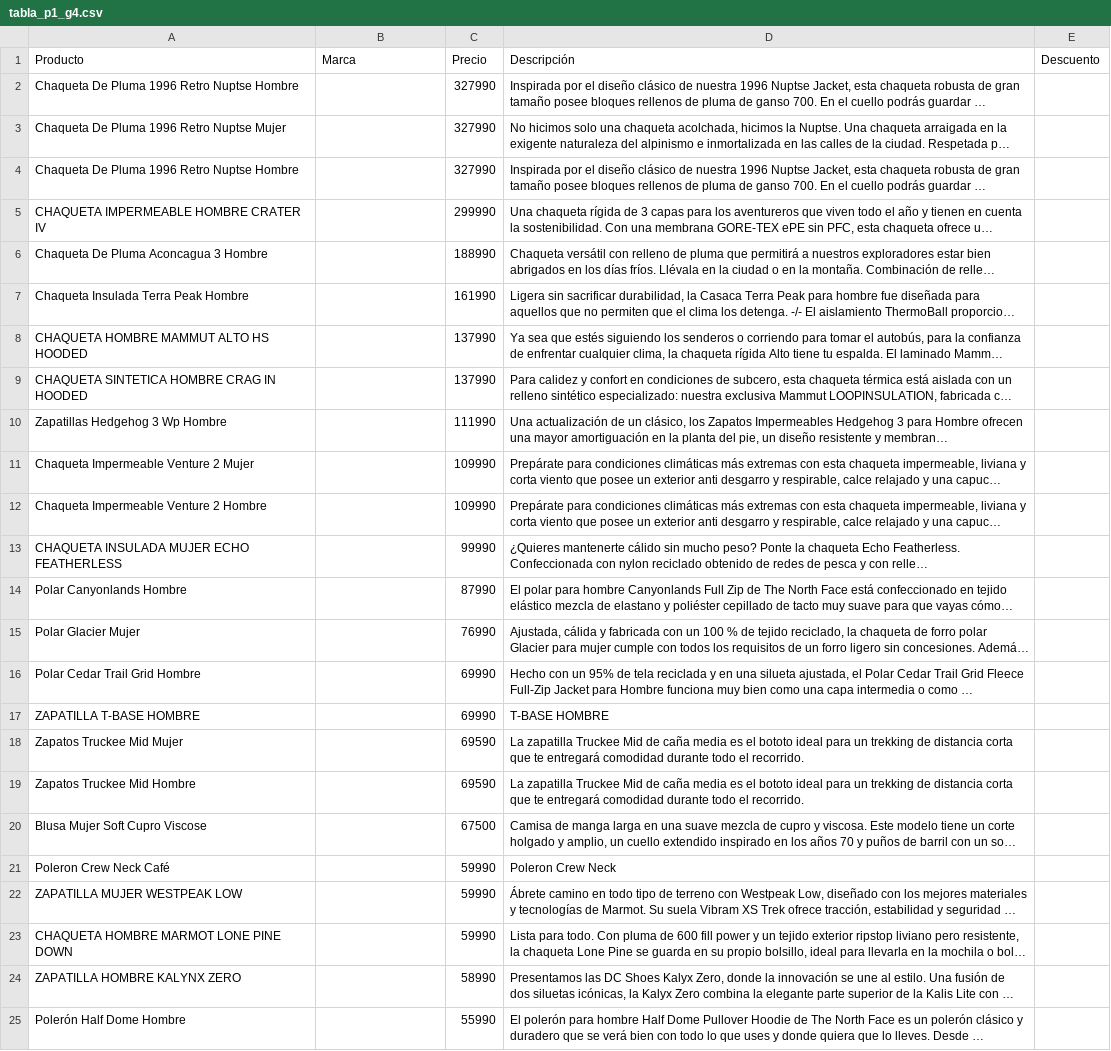
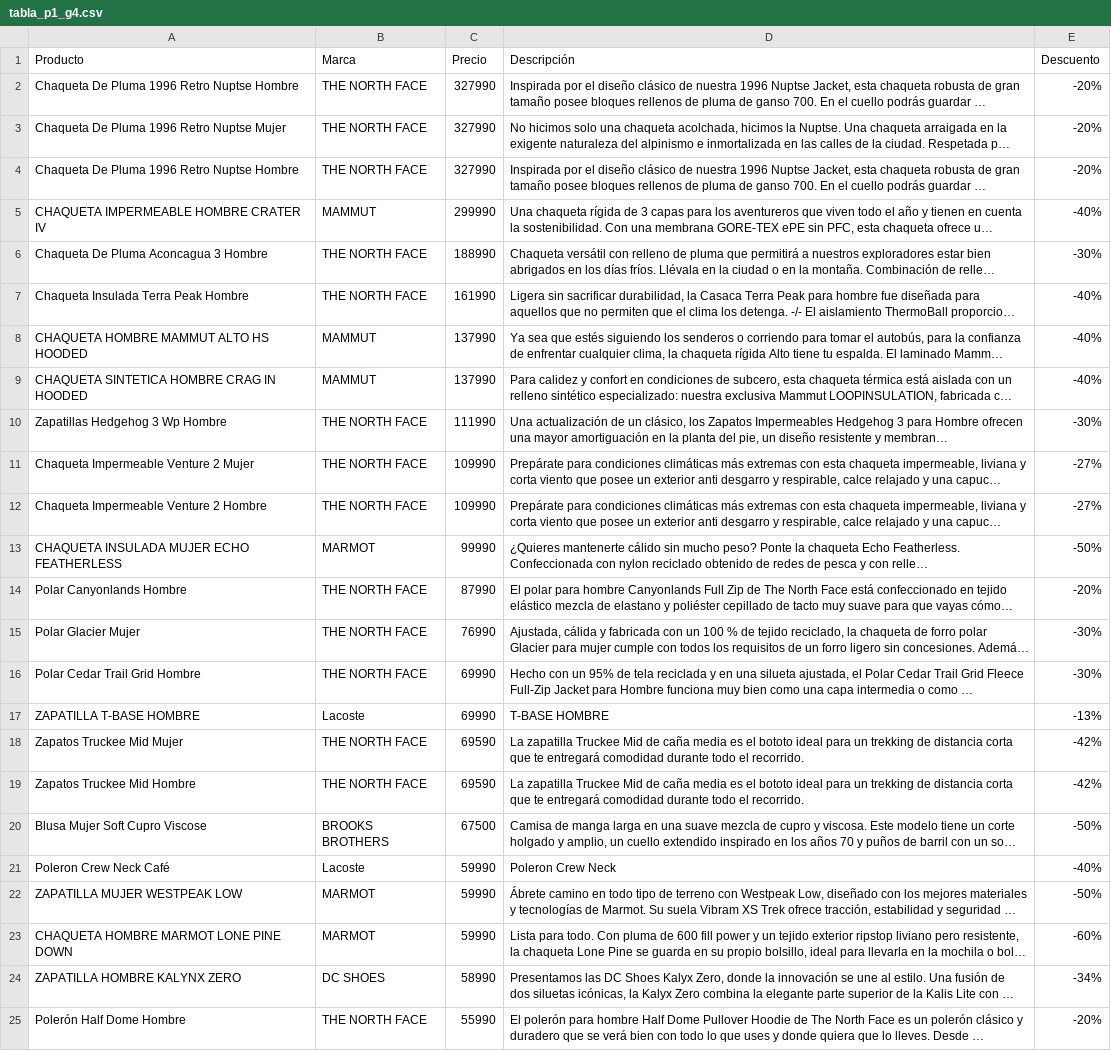
Before and after one commit to LuengoJavier/Tarea_Grupo_4, a CSV file: tabla_p1_g4.csv, drawn as a sheet; only a part is shown; long unchanged cells end in …; the diff covers the shown part only; the diff names each change by its address in the sheet, - before the commit and + after, or states it on an @@ line.

Commit message:
Se arregla funcionalidad inciso a, se añade marca y descuento

```diff
--- a/tabla_p1_g4.csv
+++ b/tabla_p1_g4.csv
-B2:B4 (Marca): (empty)
+B2:B4 (Marca): THE NORTH FACE
-E2:E4 (Descuento): (empty)
+E2:E4 (Descuento): -20%
-B5 (Marca): (empty)
+B5 (Marca): MAMMUT
-E5 (Descuento): (empty)
+E5 (Descuento): -40%
-B6:B7 (Marca): (empty)
+B6:B7 (Marca): THE NORTH FACE
-E6 (Descuento): (empty)
+E6 (Descuento): -30%
-E7:E9 (Descuento): (empty)
+E7:E9 (Descuento): -40%
-B8:B9 (Marca): (empty)
+B8:B9 (Marca): MAMMUT
-B10:B12 (Marca): (empty)
+B10:B12 (Marca): THE NORTH FACE
-E10 (Descuento): (empty)
+E10 (Descuento): -30%
-E11:E12 (Descuento): (empty)
+E11:E12 (Descuento): -27%
-B13 (Marca): (empty)
+B13 (Marca): MARMOT
-E13 (Descuento): (empty)
+E13 (Descuento): -50%
-B14:B16 (Marca): (empty)
+B14:B16 (Marca): THE NORTH FACE
-E14 (Descuento): (empty)
+E14 (Descuento): -20%
-E15:E16 (Descuento): (empty)
+E15:E16 (Descuento): -30%
-B17 (Marca): (empty)
+B17 (Marca): Lacoste
-E17 (Descuento): (empty)
+E17 (Descuento): -13%
-B18:B19 (Marca): (empty)
+B18:B19 (Marca): THE NORTH FACE
-E18:E19 (Descuento): (empty)
+E18:E19 (Descuento): -42%
-B20 (Marca): (empty)
+B20 (Marca): BROOKS BROTHERS
-E20 (Descuento): (empty)
+E20 (Descuento): -50%
-B21 (Marca): (empty)
+B21 (Marca): Lacoste
-E21 (Descuento): (empty)
+E21 (Descuento): -40%
-B22:B23 (Marca): (empty)
+B22:B23 (Marca): MARMOT
-E22 (Descuento): (empty)
+E22 (Descuento): -50%
-E23 (Descuento): (empty)
+E23 (Descuento): -60%
-B24 (Marca): (empty)
+B24 (Marca): DC SHOES
-E24 (Descuento): (empty)
+E24 (Descuento): -34%
-B25 (Marca): (empty)
+B25 (Marca): THE NORTH FACE
-E25 (Descuento): (empty)
+E25 (Descuento): -20%
```
Also changed, not shown: 52 edited cells elsewhere in this file.
